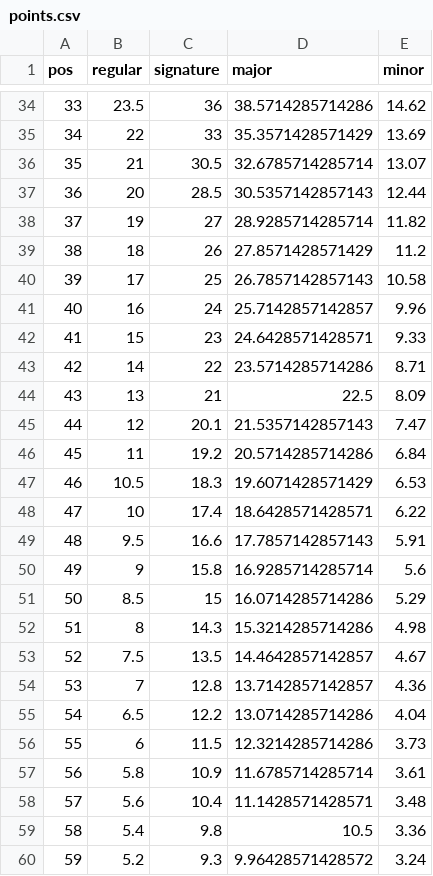
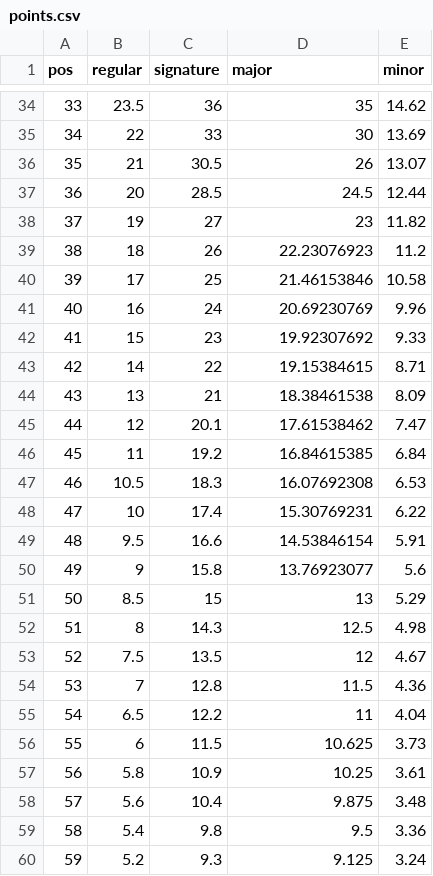
Before and after one commit to smkyle90/oad, a CSV file: oad/util/points.csv, drawn as a sheet; only a part is shown, gaps mark what is left out; the diff covers the shown part only.

Commit message:
Major Points distro

```diff
--- a/oad/util/points.csv
+++ b/oad/util/points.csv
@@ -34,27 +34,27 @@ pos,regular,signature,major,minor
-33,23.5,36,38.5714285714286,14.62
-34,22,33,35.3571428571429,13.69
-35,21,30.5,32.6785714285714,13.07
-36,20,28.5,30.5357142857143,12.44
-37,19,27,28.9285714285714,11.82
-38,18,26,27.8571428571429,11.2
-39,17,25,26.7857142857143,10.58
-40,16,24,25.7142857142857,9.96
-41,15,23,24.6428571428571,9.33
-42,14,22,23.5714285714286,8.71
-43,13,21,22.5,8.09
-44,12,20.1,21.5357142857143,7.47
-45,11,19.2,20.5714285714286,6.84
-46,10.5,18.3,19.6071428571429,6.53
-47,10,17.4,18.6428571428571,6.22
-48,9.5,16.6,17.7857142857143,5.91
-49,9,15.8,16.9285714285714,5.6
-50,8.5,15,16.0714285714286,5.29
-51,8,14.3,15.3214285714286,4.98
-52,7.5,13.5,14.4642857142857,4.67
-53,7,12.8,13.7142857142857,4.36
-54,6.5,12.2,13.0714285714286,4.04
-55,6,11.5,12.3214285714286,3.73
-56,5.8,10.9,11.6785714285714,3.61
-57,5.6,10.4,11.1428571428571,3.48
-58,5.4,9.8,10.5,3.36
-59,5.2,9.3,9.96428571428572,3.24
+33,23.5,36,35,14.62
+34,22,33,30,13.69
+35,21,30.5,26,13.07
+36,20,28.5,24.5,12.44
+37,19,27,23,11.82
+38,18,26,22.23076923,11.2
+39,17,25,21.46153846,10.58
+40,16,24,20.69230769,9.96
+41,15,23,19.92307692,9.33
+42,14,22,19.15384615,8.71
+43,13,21,18.38461538,8.09
+44,12,20.1,17.61538462,7.47
+45,11,19.2,16.84615385,6.84
+46,10.5,18.3,16.07692308,6.53
+47,10,17.4,15.30769231,6.22
+48,9.5,16.6,14.53846154,5.91
+49,9,15.8,13.76923077,5.6
+50,8.5,15,13,5.29
+51,8,14.3,12.5,4.98
+52,7.5,13.5,12,4.67
+53,7,12.8,11.5,4.36
+54,6.5,12.2,11,4.04
+55,6,11.5,10.625,3.73
+56,5.8,10.9,10.25,3.61
+57,5.6,10.4,9.875,3.48
+58,5.4,9.8,9.5,3.36
+59,5.2,9.3,9.125,3.24
```
Also changed, not shown: 53 edited cells elsewhere in this file.
